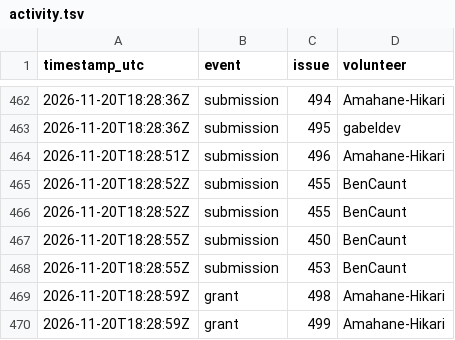
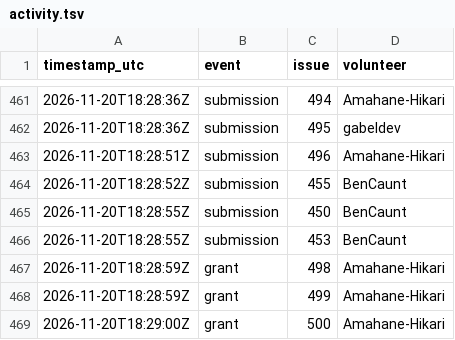
Before and after one commit to 1337isnot1337/alpoge-rh-replay, a TSV file: tracker/activity.tsv, drawn as a sheet; only a part is shown, gaps mark what is left out; the shorter side is filled out with more unchanged rows; the diff covers the shown part only.

```diff
--- a/tracker/activity.tsv
+++ b/tracker/activity.tsv
@@ -464,3 +463,2 @@ timestamp_utc	event	issue	volunteer
 2026-11-20T18:28:51Z	submission	496	Amahane-Hikari
-2026-11-20T18:28:52Z	submission	455	BenCaunt
 2026-11-20T18:28:52Z	submission	455	BenCaunt
```
Also changed, not shown: 28 added rows and 5 removed rows elsewhere in this file, 2 other files.
